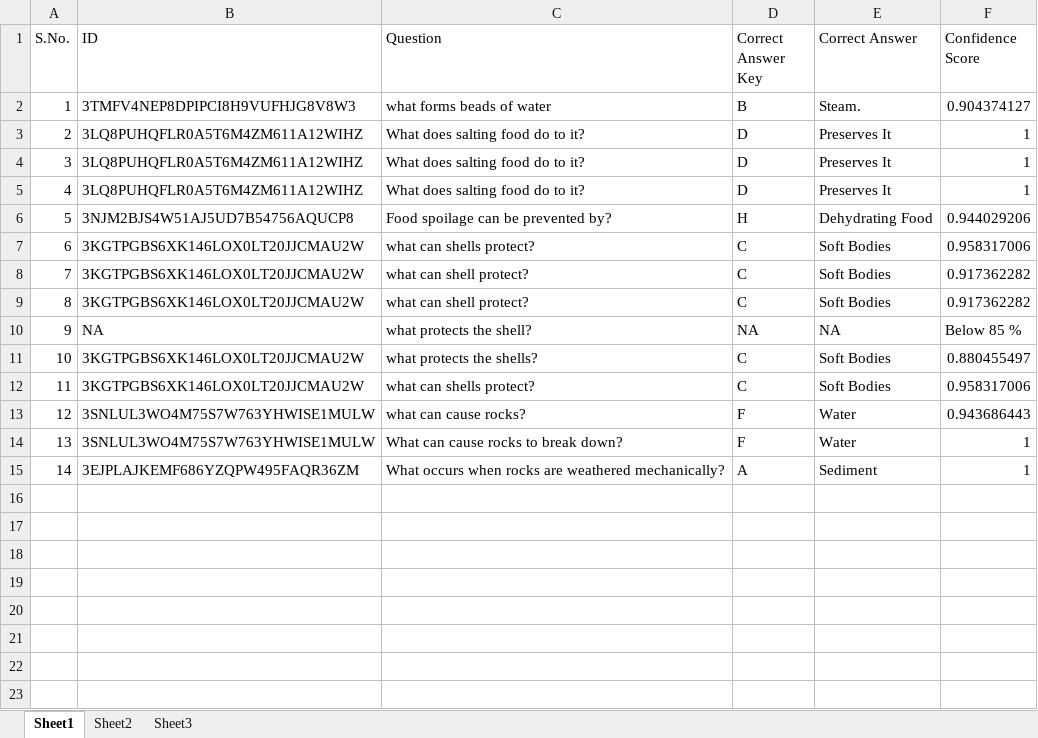
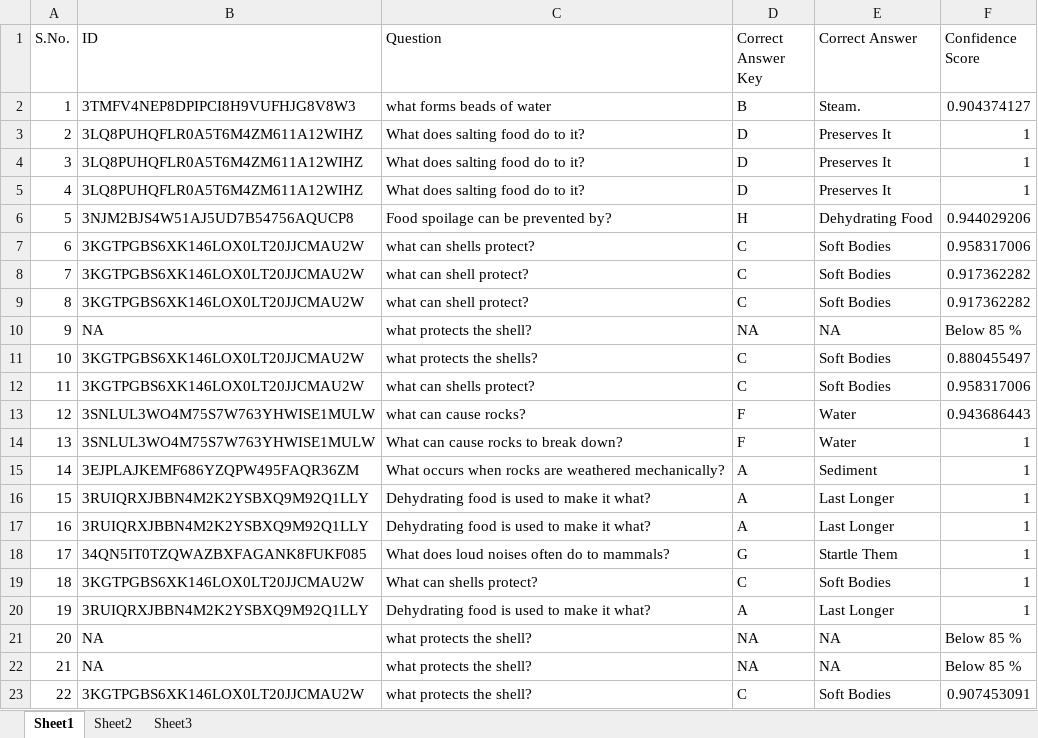
Before and after one commit to arpitakothari/aristo, an Excel workbook: score/score.xlsx, sheet Sheet1, drawn as a sheet; values as stored, in another font and other column widths than the file's, no borders; the diff names each change by its address in the sheet, - before the commit and + after, or states it on an @@ line.

```diff
--- a/score/score.xlsx (sheet Sheet1)
+++ b/score/score.xlsx (sheet Sheet1)
+row 16: 15 | 3RUIQRXJBBN4M2K2YSBXQ9M92Q1LLY | Dehydrating food is used to make it what? | A | Last Longer | 1
+row 17: 16 | 3RUIQRXJBBN4M2K2YSBXQ9M92Q1LLY | Dehydrating food is used to make it what? | A | Last Longer | 1
+row 18: 17 | 34QN5IT0TZQWAZBXFAGANK8FUKF085 | What does loud noises often do to mammals? | G | Startle Them | 1
+row 19: 18 | 3KGTPGBS6XK146LOX0LT20JJCMAU2W | What can shells protect? | C | Soft Bodies | 1
+row 20: 19 | 3RUIQRXJBBN4M2K2YSBXQ9M92Q1LLY | Dehydrating food is used to make it what? | A | Last Longer | 1
+row 21: 20 | NA | what protects the shell? | NA | NA | Below 85 %
+row 22: 21 | NA | what protects the shell? | NA | NA | Below 85 %
+row 23: 22 | 3KGTPGBS6XK146LOX0LT20JJCMAU2W | what protects the shell? | C | Soft Bodies | 0.907453091
```
Also changed, not shown: 5 other files.
